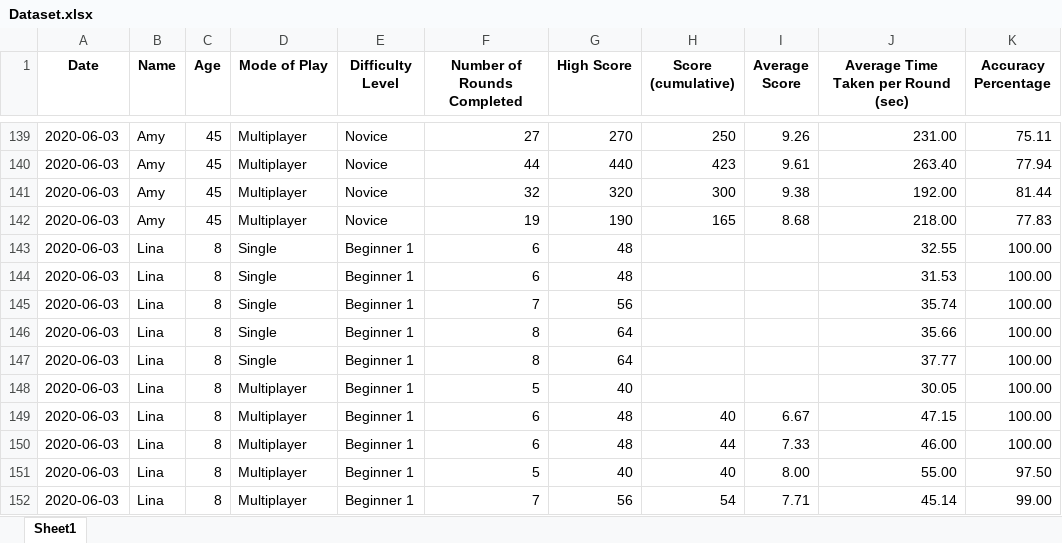
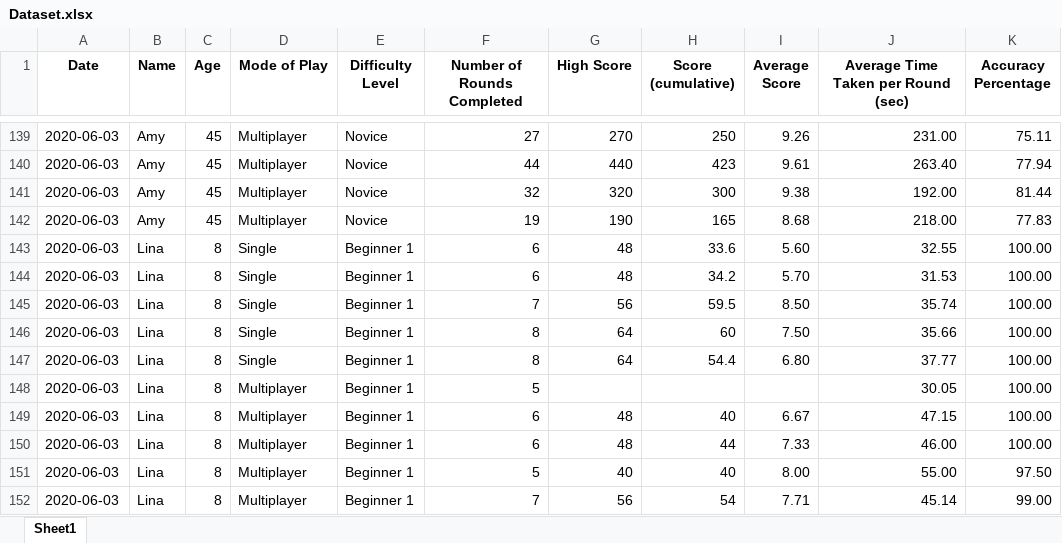
Before and after one commit to yingxuan0806/Viz-Wiz, an Excel workbook: Final/Dataset.xlsx, sheet Sheet1, drawn as a sheet; only a part is shown, gaps mark what is left out; values as stored, in another font and other column widths than the file's, no borders; the diff covers the shown part only; the diff names each change by its address in the sheet, - before the commit and + after, or states it on an @@ line.

```diff
--- a/Final/Dataset.xlsx (sheet Sheet1)
+++ b/Final/Dataset.xlsx (sheet Sheet1)
-H143 (Score (cumulative)): (empty)
+H143 (Score (cumulative)): 33.6
-I143 (Average Score): (empty)
+I143 (Average Score): 5.60
-H144 (Score (cumulative)): (empty)
+H144 (Score (cumulative)): 34.2
-I144 (Average Score): (empty)
+I144 (Average Score): 5.70
-H145 (Score (cumulative)): (empty)
+H145 (Score (cumulative)): 59.5
-I145 (Average Score): (empty)
+I145 (Average Score): 8.50
-H146 (Score (cumulative)): (empty)
+H146 (Score (cumulative)): 60
-I146 (Average Score): (empty)
+I146 (Average Score): 7.50
-H147 (Score (cumulative)): (empty)
+H147 (Score (cumulative)): 54.4
-I147 (Average Score): (empty)
+I147 (Average Score): 6.80
-G148 (High Score): 40
+G148 (High Score): (empty)
```
Also changed, not shown: 28 edited cells elsewhere in this sheet, 3 other files.
